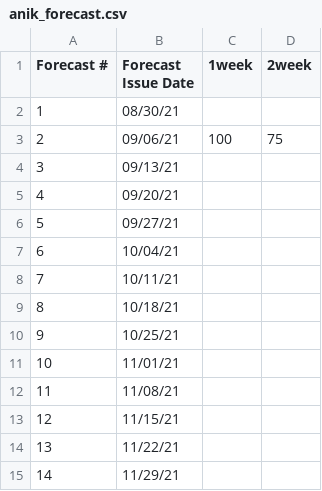
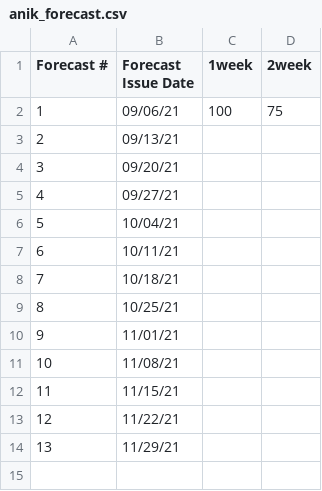
Before and after one commit to HAS-Tools-Fall2022/forecasting22, a CSV file: forecast_entries/anik_forecast.csv, drawn as a sheet; removed rows and columns are numbered as before the commit, all else as after; the diff names each change by its address in the sheet, - before the commit and + after, or states it on an @@ line.

Commit message:
anik_forecast_update2

```diff
--- a/forecast_entries/anik_forecast.csv
+++ b/forecast_entries/anik_forecast.csv
-row 2: 1 | 08/30/21
@@ column A (Forecast #) renumbered from row 2 down @@
```
